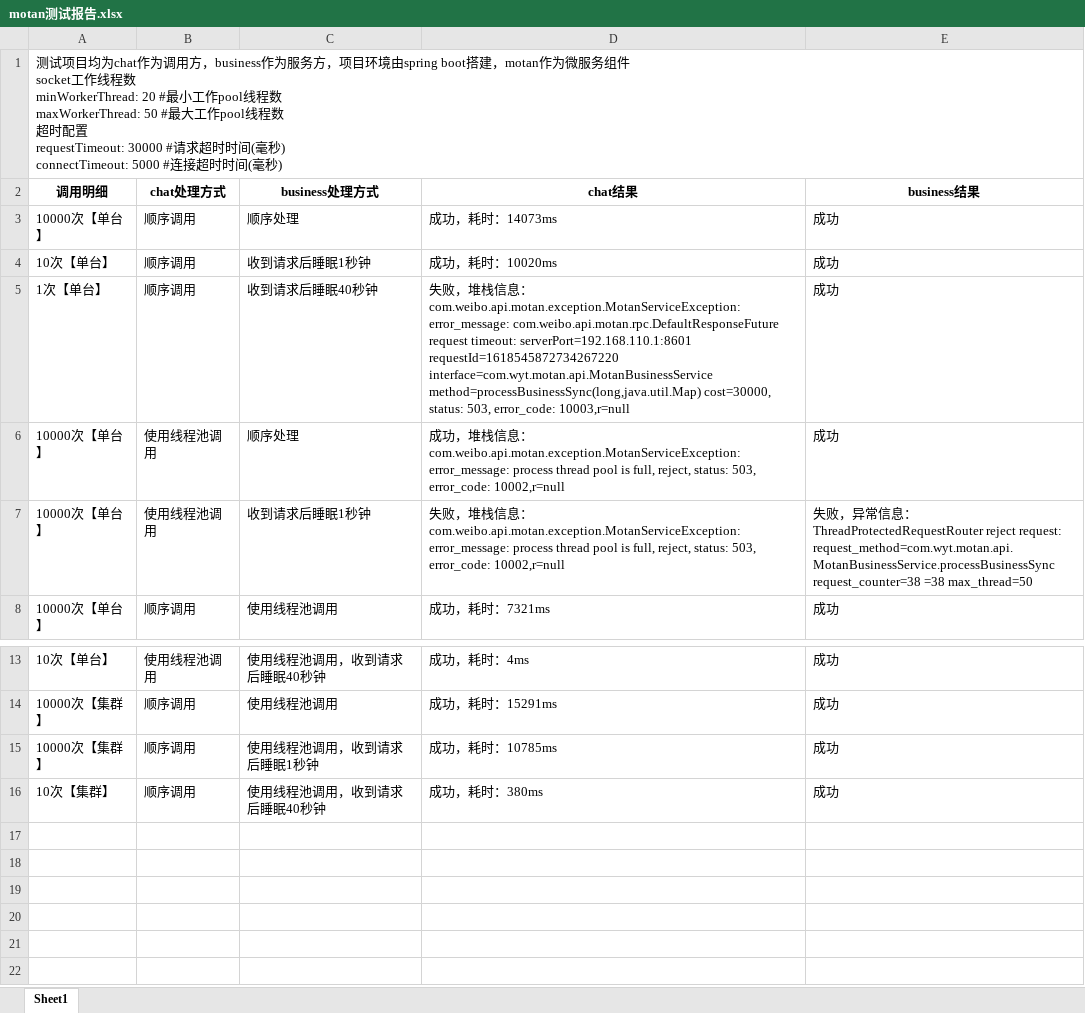
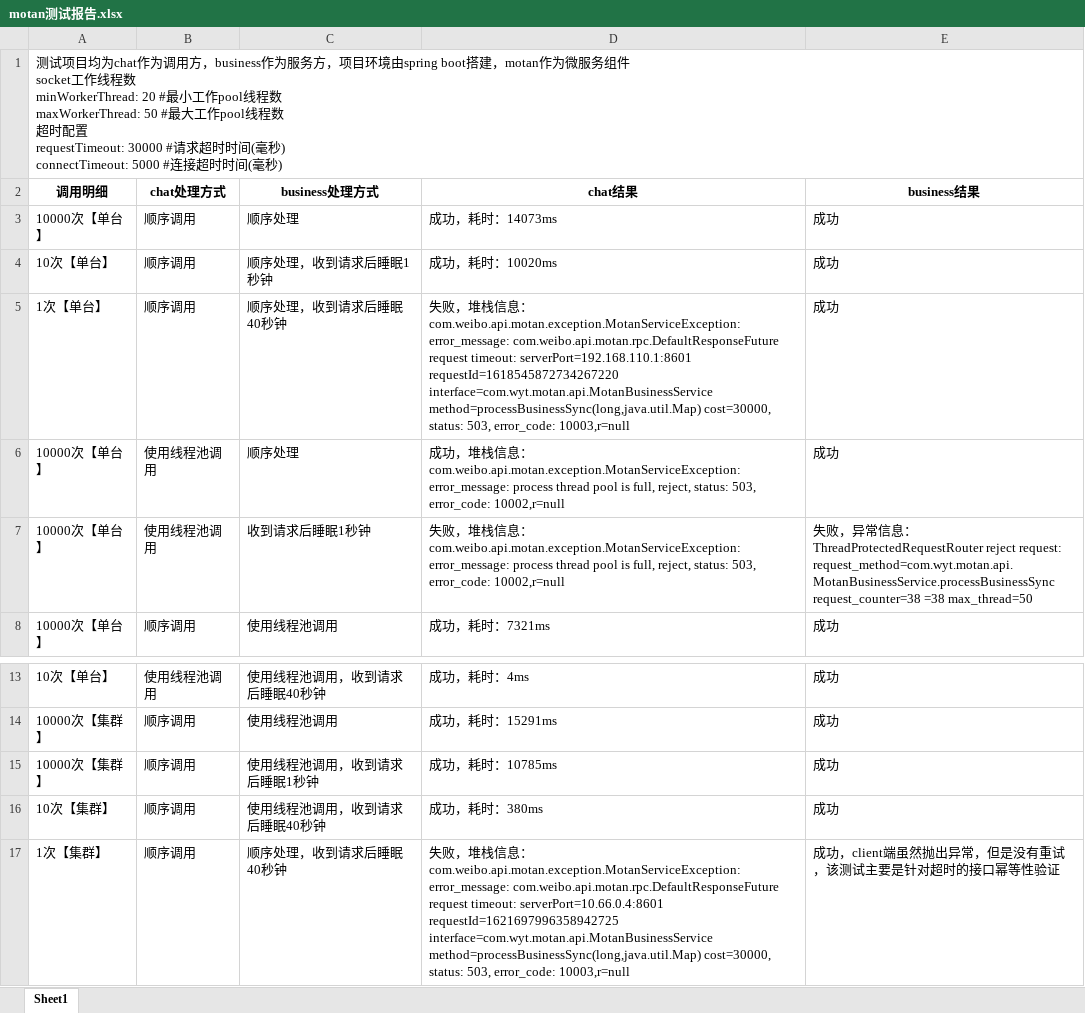
Before and after one commit to winner1207/motan-demo, an Excel workbook: motan测试报告.xlsx, sheet Sheet1, drawn as a sheet; only a part is shown, gaps mark what is left out; values as stored, in another font and other column widths than the file's, no borders; ↵ is a line break in a cell; the diff names each change by its address in the sheet, - before the commit and + after, or states it on an @@ line.

```diff
--- a/motan测试报告.xlsx (sheet Sheet1)
+++ b/motan测试报告.xlsx (sheet Sheet1)
-C4 (business处理方式): 收到请求后睡眠1秒钟
+C4 (business处理方式): 顺序处理，收到请求后睡眠1秒钟
-C5 (business处理方式): 收到请求后睡眠40秒钟
+C5 (business处理方式): 顺序处理，收到请求后睡眠40秒钟
+row 17: 1次【集群】 | 顺序调用 | 顺序处理，收到请求后睡眠40秒钟 | 失败，堆栈信息： ↵ com.weibo.api.motan.exception.MotanServiceException: error_message: com.weibo.api.motan.rpc.DefaultResponseFuture request timeout: serverPort=10.66.0.4:8601 requestId=1621697996358942725 interface=com.wyt.motan.api.MotanBusinessService method=processBusinessSync(long,java.util.Map) cost=30000, status: 503, error_code: 10003,r=null | 成功，client端虽然抛出异常，但是没有重试，该测试主要是针对超时的接口幂等性验证
```
Also changed, not shown: 7 other files.
